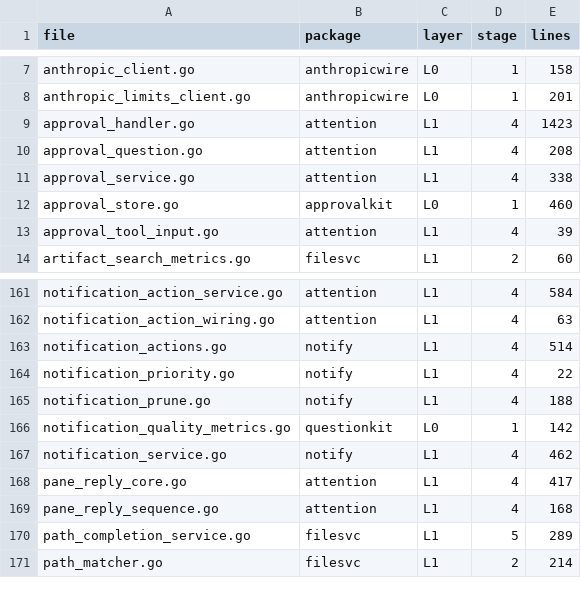
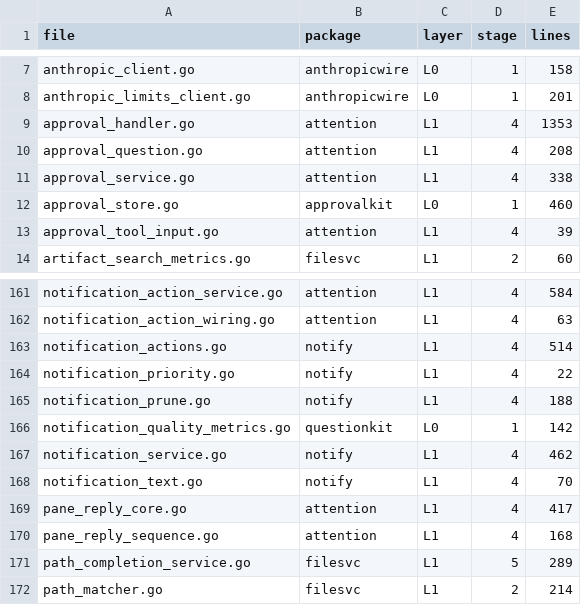
Before and after one commit to tstapler/stapler-squad, a CSV file: project_plans/package-split-ocp/session-service-hub-assignment.csv, drawn as a sheet; only a part is shown, gaps mark what is left out.

Commit message:
refactor: document the notify wave 2 design and tighten its characterization tests
The forged-request case now signs with the empty secret and the rate-limit case resolves the session, so removing either behaviour fails a test.

```diff
--- a/project_plans/package-split-ocp/session-service-hub-assignment.csv
+++ b/project_plans/package-split-ocp/session-service-hub-assignment.csv
@@ -8,3 +8,3 @@ anthropic_client.go,anthropicwire,L0,1,158
 anthropic_limits_client.go,anthropicwire,L0,1,201
-approval_handler.go,attention,L1,4,1423
+approval_handler.go,attention,L1,4,1353
 approval_question.go,attention,L1,4,208
@@ -167,2 +167,3 @@ notification_quality_metrics.go,questionkit,L0,1,142
 notification_service.go,notify,L1,4,462
+notification_text.go,notify,L1,4,70
 pane_reply_core.go,attention,L1,4,417
```
Also changed, not shown: 2 other files.
